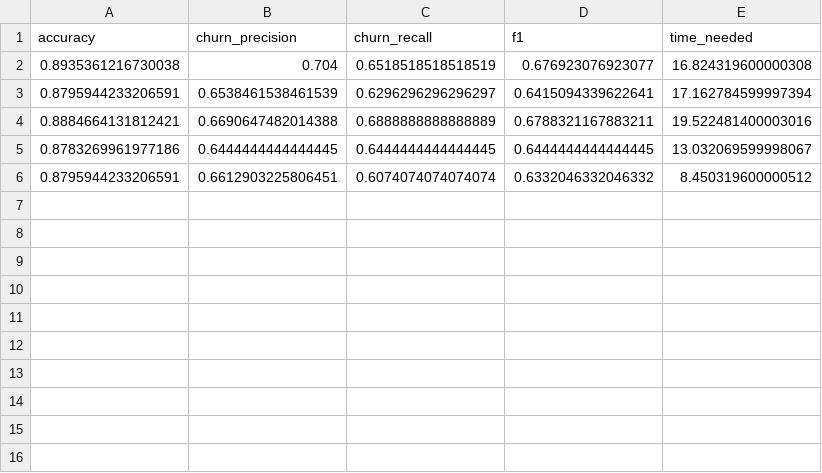
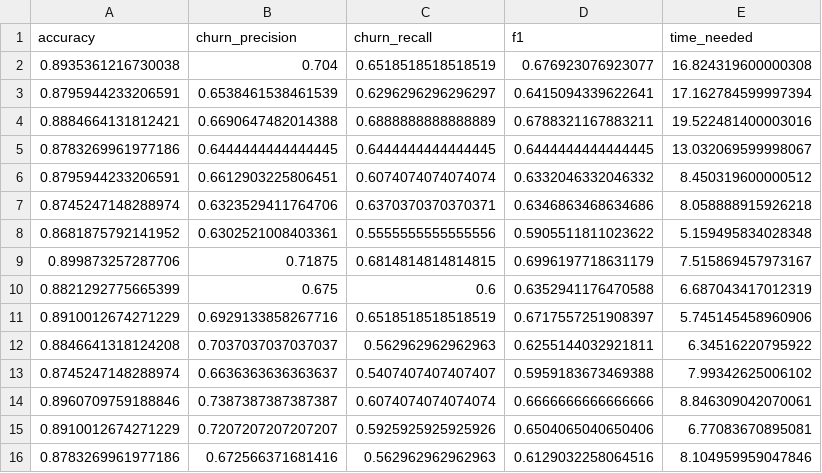
Before and after one commit to decision-list-reseach/benchmark_paper1, a CSV file: RIPPER/logs/scores_from_ripper.csv, drawn as a sheet.

```diff
--- a/RIPPER/logs/scores_from_ripper.csv
+++ b/RIPPER/logs/scores_from_ripper.csv
@@ -6 +6,11 @@ accuracy,churn_precision,churn_recall,f1,time_needed
 0.8795944233206591,0.6612903225806451,0.6074074074074074,0.6332046332046332,8.450319600000512
+0.8745247148288974,0.6323529411764706,0.6370370370370371,0.6346863468634686,8.058888915926218
+0.8681875792141952,0.6302521008403361,0.5555555555555556,0.5905511811023622,5.159495834028348
+0.899873257287706,0.71875,0.6814814814814815,0.6996197718631179,7.515869457973167
+0.8821292775665399,0.675,0.6,0.6352941176470588,6.687043417012319
+0.8910012674271229,0.6929133858267716,0.6518518518518519,0.6717557251908397,5.745145458960906
+0.8846641318124208,0.7037037037037037,0.562962962962963,0.6255144032921811,6.34516220795922
+0.8745247148288974,0.6636363636363637,0.5407407407407407,0.5959183673469388,7.99342625006102
+0.8960709759188846,0.7387387387387387,0.6074074074074074,0.6666666666666666,8.846309042070061
+0.8910012674271229,0.7207207207207207,0.5925925925925926,0.6504065040650406,6.77083670895081
+0.8783269961977186,0.672566371681416,0.562962962962963,0.6129032258064516,8.104959959047846
```
Also changed, not shown: 10 other files.
